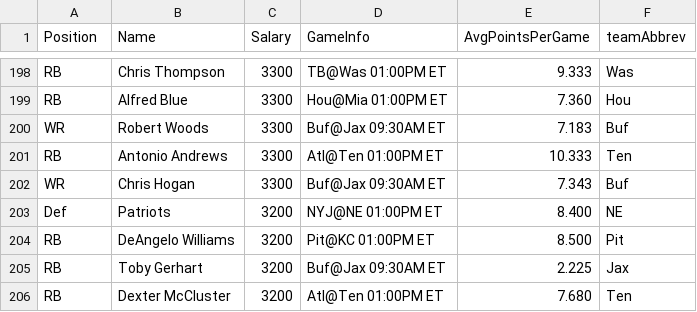
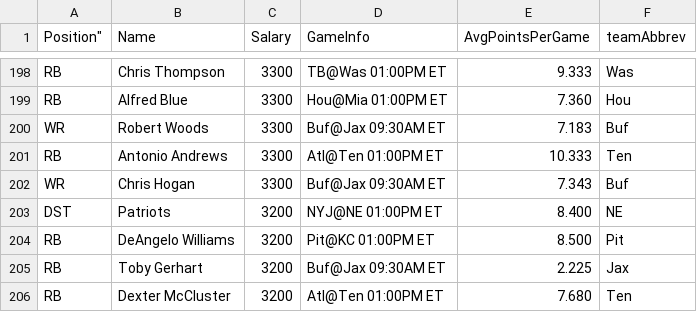
Before and after one commit to squarethecircle/draftkings, a CSV file: data/DKSalariesCurrent.csv, drawn as a sheet; only a part is shown, gaps mark what is left out; the diff covers the shown part only.

```diff
--- a/data/DKSalariesCurrent.csv
+++ b/data/DKSalariesCurrent.csv
@@ -1 +1 @@
-"Position","Name","Salary","GameInfo","AvgPointsPerGame","teamAbbrev"
+Position","Name","Salary","GameInfo","AvgPointsPerGame","teamAbbrev"
@@ -202,3 +202,3 @@
 "WR","Chris Hogan",3300,"Buf@Jax 09:30AM ET",7.343,"Buf"
-"Def","Patriots",3200,"NYJ@NE 01:00PM ET",8.400,"NE"
+"DST","Patriots",3200,"NYJ@NE 01:00PM ET",8.400,"NE"
 "RB","DeAngelo Williams",3200,"Pit@KC 01:00PM ET",8.500,"Pit"
```
Also changed, not shown: 27 edited cells elsewhere in this file, 2 other files.
